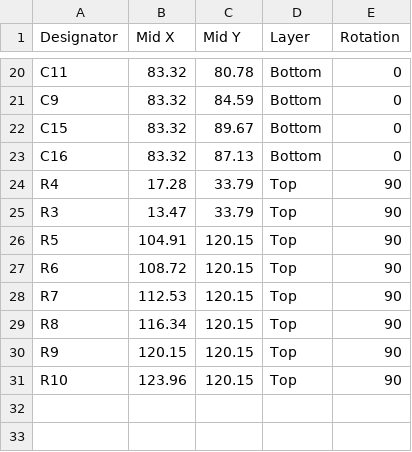
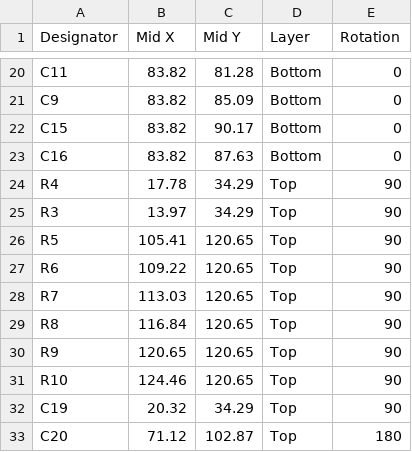
Before and after one commit to vrs42/Eagle, a CSV file: projects/DEC/Posibus/MMU8L.cpl.csv, drawn as a sheet; only a part is shown, gaps mark what is left out; the diff covers the shown part only; the diff names each change by its address in the sheet, - before the commit and + after, or states it on an @@ line.

```diff
--- a/projects/DEC/Posibus/MMU8L.cpl.csv
+++ b/projects/DEC/Posibus/MMU8L.cpl.csv
-B20:B23 (Mid X): 83.32
+B20:B23 (Mid X): 83.82
-C20 (Mid Y): 80.78
+C20 (Mid Y): 81.28
-C21 (Mid Y): 84.59
+C21 (Mid Y): 85.09
-C22 (Mid Y): 89.67
+C22 (Mid Y): 90.17
-C23 (Mid Y): 87.13
+C23 (Mid Y): 87.63
-B24 (Mid X): 17.28
+B24 (Mid X): 17.78
-C24:C25 (Mid Y): 33.79
+C24:C25 (Mid Y): 34.29
-B25 (Mid X): 13.47
+B25 (Mid X): 13.97
-B26 (Mid X): 104.91
+B26 (Mid X): 105.41
-C26:C31 (Mid Y): 120.15
+C26:C31 (Mid Y): 120.65
-B27 (Mid X): 108.72
+B27 (Mid X): 109.22
-B28 (Mid X): 112.53
+B28 (Mid X): 113.03
-B29 (Mid X): 116.34
+B29 (Mid X): 116.84
-B30 (Mid X): 120.15
+B30 (Mid X): 120.65
-B31 (Mid X): 123.96
+B31 (Mid X): 124.46
+row 32: C19 | 20.32 | 34.29 | Top | 90
+row 33: C20 | 71.12 | 102.87 | Top | 180
```
Also changed, not shown: 36 edited cells elsewhere in this file, projects/DEC/Posibus/MMU8L.bom.csv, projects/DEC/Posibus/MMU8Ltqfp.bom.csv, 25 other files.
